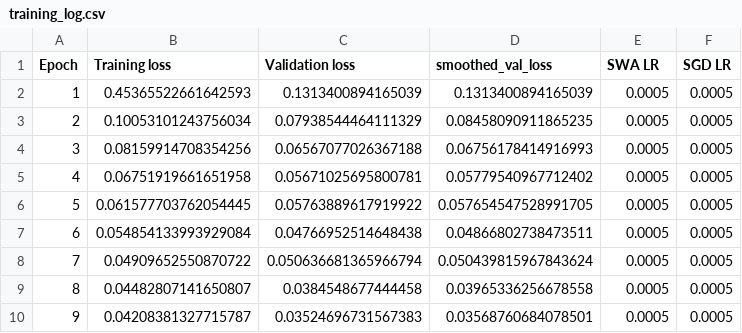
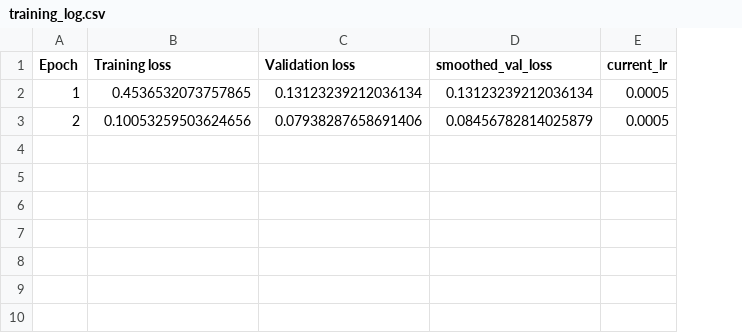
Before and after one commit to wen2720/02456_painn_project, a CSV file: training_log.csv, drawn as a sheet; the diff names each change by its address in the sheet, - before the commit and + after, or states it on an @@ line.

```diff
--- a/training_log.csv
+++ b/training_log.csv
-column F (SGD LR), rows 2-3: 0.0005 | 0.0005
-E1: SWA LR
+E1: current_lr
-B2 (Training loss): 0.45365522661642593
+B2 (Training loss): 0.4536532073757865
-C2 (Validation loss): 0.1313400894165039
+C2 (Validation loss): 0.13123239212036134
-D2 (smoothed_val_loss): 0.1313400894165039
+D2 (smoothed_val_loss): 0.13123239212036134
-B3 (Training loss): 0.10053101243756034
+B3 (Training loss): 0.10053259503624656
-C3 (Validation loss): 0.07938544464111329
+C3 (Validation loss): 0.07938287658691406
-D3 (smoothed_val_loss): 0.08458090911865235
+D3 (smoothed_val_loss): 0.08456782814025879
-row 4: 3 | 0.08159914708354256 | 0.06567077026367188 | 0.06756178414916993 | 0.0005 | 0.0005
-row 5: 4 | 0.06751919661651958 | 0.05671025695800781 | 0.05779540967712402 | 0.0005 | 0.0005
-row 6: 5 | 0.061577703762054445 | 0.05763889617919922 | 0.057654547528991705 | 0.0005 | 0.0005
-row 7: 6 | 0.054854133993929084 | 0.04766952514648438 | 0.04866802738473511 | 0.0005 | 0.0005
-row 8: 7 | 0.04909652550870722 | 0.050636681365966794 | 0.050439815967843624 | 0.0005 | 0.0005
-row 9: 8 | 0.04482807141650807 | 0.0384548677444458 | 0.03965336256678558 | 0.0005 | 0.0005
-row 10: 9 | 0.04208381327715787 | 0.03524696731567383 | 0.03568760684078501 | 0.0005 | 0.0005
```
Also changed, not shown: 2 other files.
